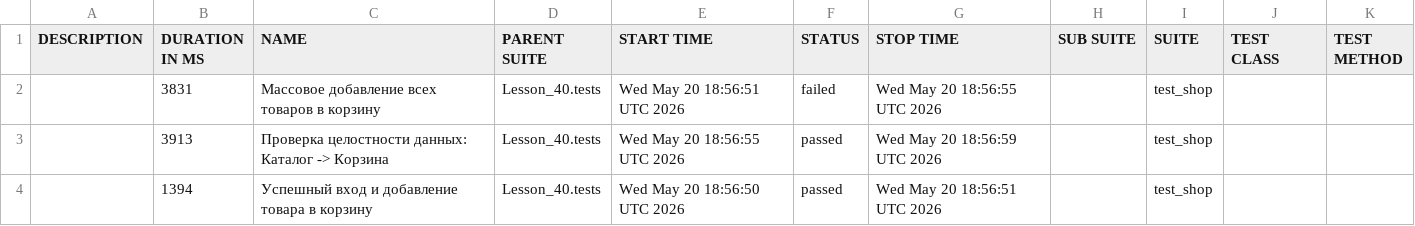
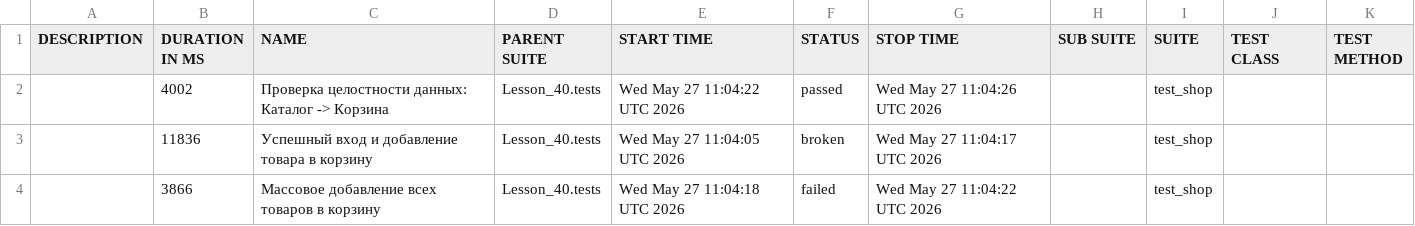
Before and after one commit to zamirovskiyv/automation, a CSV file: data/suites.csv, drawn as a sheet.

```diff
--- a/data/suites.csv
+++ b/data/suites.csv
@@ -1,4 +1,4 @@
 "DESCRIPTION","DURATION IN MS","NAME","PARENT SUITE","START TIME","STATUS","STOP TIME","SUB SUITE","SUITE","TEST CLASS","TEST METHOD"
-"","3831","Массовое добавление всех товаров в корзину","Lesson_40.tests","Wed May 20 18:56:51 UTC 2026","failed","Wed May 20 18:56:55 UTC 2026","","test_shop","",""
-"","3913","Проверка целостности данных: Каталог -> Корзина","Lesson_40.tests","Wed May 20 18:56:55 UTC 2026","passed","Wed May 20 18:56:59 UTC 2026","","test_shop","",""
-"","1394","Успешный вход и добавление товара в корзину","Lesson_40.tests","Wed May 20 18:56:50 UTC 2026","passed","Wed May 20 18:56:51 UTC 2026","","test_shop","",""
+"","4002","Проверка целостности данных: Каталог -> Корзина","Lesson_40.tests","Wed May 27 11:04:22 UTC 2026","passed","Wed May 27 11:04:26 UTC 2026","","test_shop","",""
+"","11836","Успешный вход и добавление товара в корзину","Lesson_40.tests","Wed May 27 11:04:05 UTC 2026","broken","Wed May 27 11:04:17 UTC 2026","","test_shop","",""
+"","3866","Массовое добавление всех товаров в корзину","Lesson_40.tests","Wed May 27 11:04:18 UTC 2026","failed","Wed May 27 11:04:22 UTC 2026","","test_shop","",""
```
Also changed, not shown: data/behaviors.csv, 31 other files.
